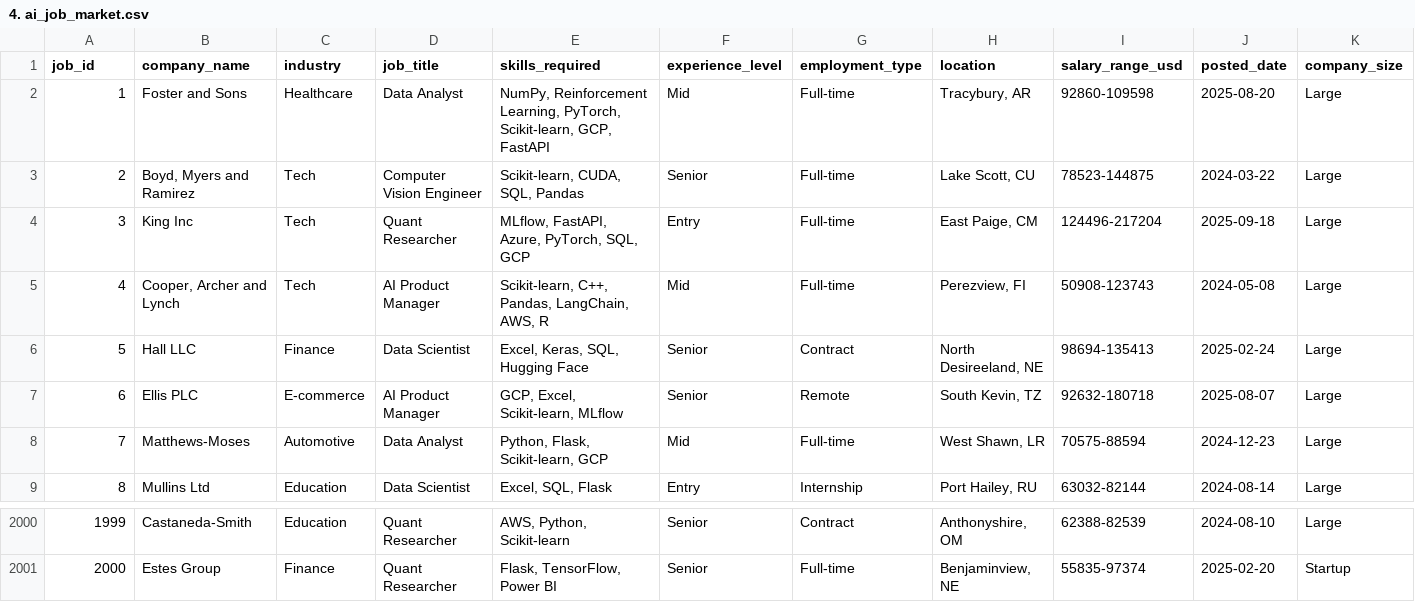
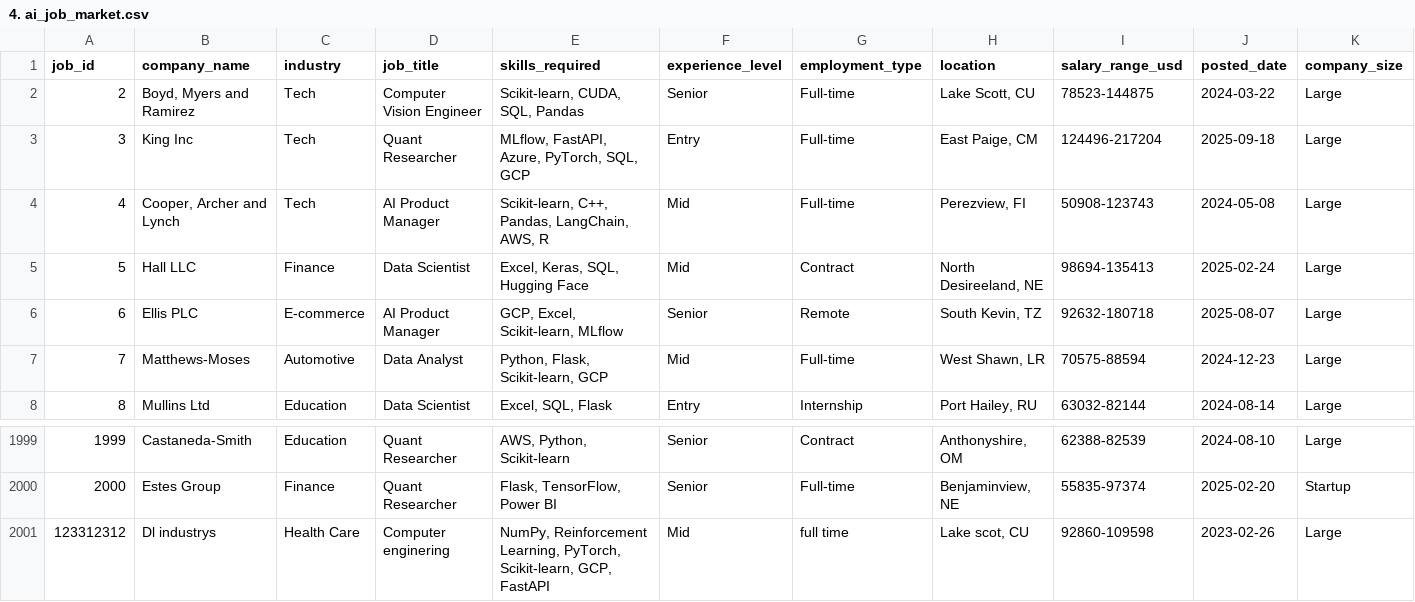
Before and after one commit to danielsebastianlinares87-source/Proyecto-tercer-corte, a CSV file: 4. ai_job_market.csv, drawn as a sheet; only a part is shown, gaps mark what is left out; removed rows and columns are numbered as before the commit, all else as after; rows hold the shown columns only; the diff names each change by its address in the sheet, - before the commit and + after, or states it on an @@ line.

```diff
--- a/4. ai_job_market.csv
+++ b/4. ai_job_market.csv
-row 2: 1 | Foster and Sons | Healthcare | Data Analyst | NumPy, Reinforcement Learning, PyTorch, Scikit-learn, GCP, FastAPI | Mid | Full-time | Tracybury, AR | 92860-109598 | 2025-08-20 | Large
-F5 (experience_level): Senior
+F5 (experience_level): Mid
+row 2001: 123312312 | Dl industrys | Health Care | Computer enginering | NumPy, Reinforcement Learning, PyTorch, Scikit-learn, GCP, FastAPI | Mid | full time | Lake scot, CU | 92860-109598 | 2023-02-26 | Large
```
Also changed, not shown: 6 other files.
